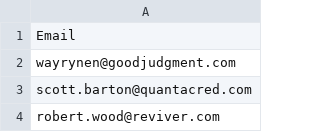
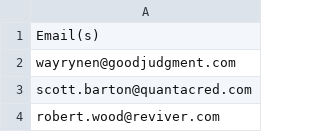
Before and after one commit to Lightyear-Strategies/lightyear, a CSV file: flask/uploadFolder/test.csv, drawn as a sheet; only a part is shown.

```diff
--- a/flask/uploadFolder/test.csv
+++ b/flask/uploadFolder/test.csv
@@ -1,2 +1,2 @@
-Email
+Email(s)
 wayrynen@goodjudgment.com
```
Also changed, not shown: 5 other files.
